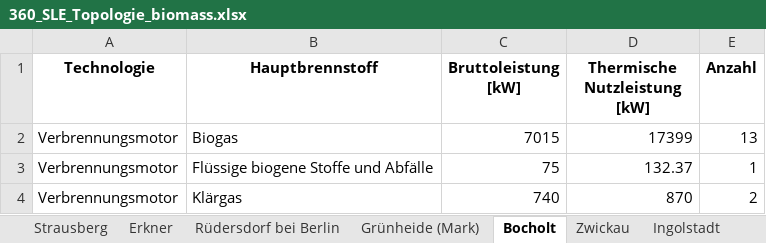
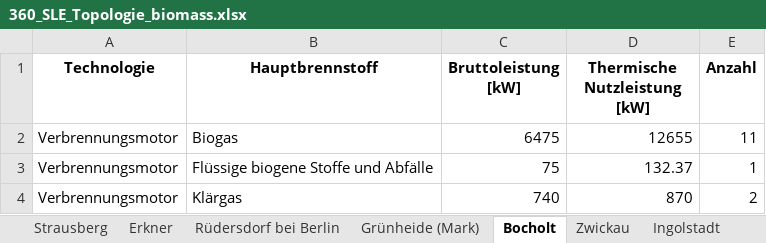
Before and after one commit to NormanZielke/MaStR_Daten, an Excel workbook: 360_SLE_Topologie_biomass.xlsx, sheet Bocholt, drawn as a sheet; values as stored, in another font and other column widths than the file's, no borders; the diff names each change by its address in the sheet, - before the commit and + after, or states it on an @@ line.

```diff
--- a/360_SLE_Topologie_biomass.xlsx (sheet Bocholt)
+++ b/360_SLE_Topologie_biomass.xlsx (sheet Bocholt)
-C2 (Bruttoleistung [kW]): 7015
+C2 (Bruttoleistung [kW]): 6475
-D2 (Thermische Nutzleistung [kW]): 17399
+D2 (Thermische Nutzleistung [kW]): 12655
-E2 (Anzahl): 13
+E2 (Anzahl): 11
```
Also changed, not shown: sheet Kassel, sheet Strausberg, 360_SLE_Topologie_Combustion.xlsx, 1 other file.
